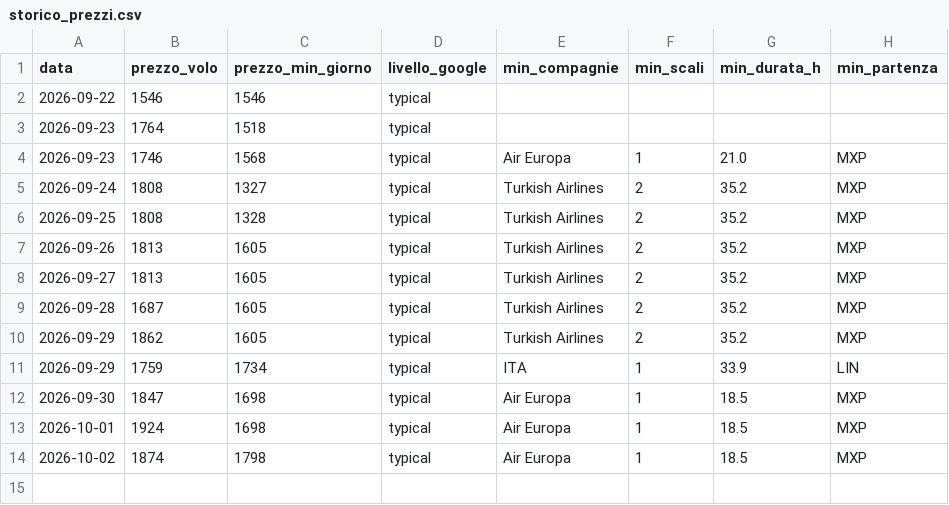
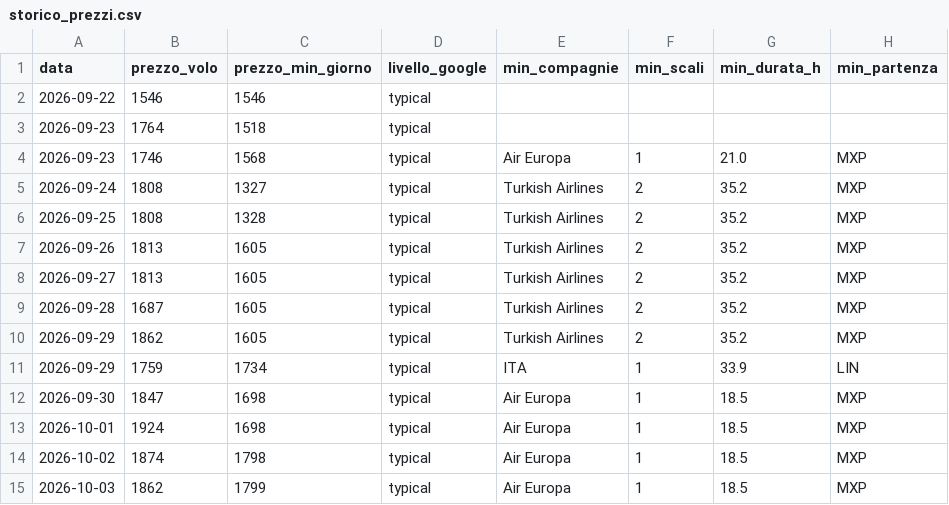
Before and after one commit to langherrima/track-voli-BA, a CSV file: storico_prezzi.csv, drawn as a sheet; the diff names each change by its address in the sheet, - before the commit and + after, or states it on an @@ line.

```diff
--- a/storico_prezzi.csv
+++ b/storico_prezzi.csv
+row 15: 2026-10-03 | 1862 | 1799 | typical | Air Europa | 1 | 18.5 | MXP
```
